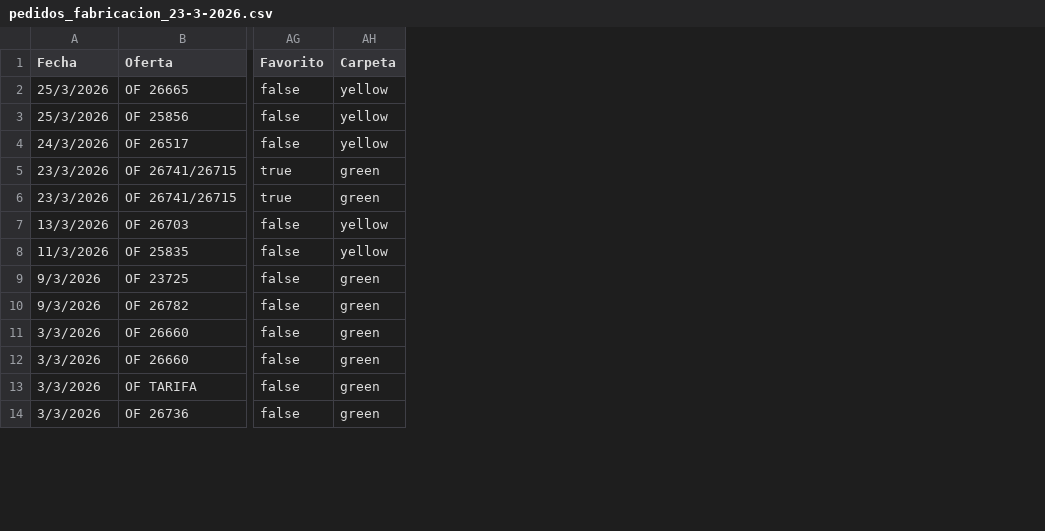
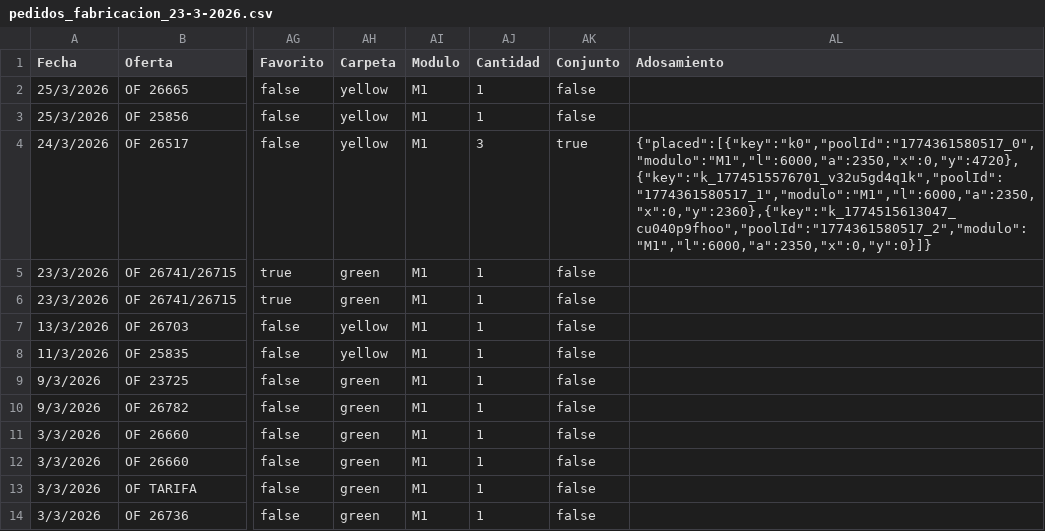
Before and after one commit to seniorplaza/AUTOCAD, a CSV file: pedidos_fabricacion_23-3-2026.csv, drawn as a sheet; only a part is shown, gaps mark what is left out; the diff names each change by its address in the sheet, - before the commit and + after, or states it on an @@ line.

```diff
--- a/pedidos_fabricacion_23-3-2026.csv
+++ b/pedidos_fabricacion_23-3-2026.csv
+column AI (Modulo), rows 2-14: all M1
+column AJ (Cantidad), rows 2-14: 1 | 1 | 3 | 1 | 1 | 1 | 1 | 1 | 1 | 1 | 1 | 1 | 1
+column AK (Conjunto), rows 2-14: false | false | true | false | false | false | false | false | false | false | false | false | false
+column AL (Adosamiento), row 4: {"placed":[{"key":"k0","poolId":"1774361580517_0","modulo":"M1","l":6000,"a":2350,"x":0,"y":4720},{"key":"k_1774515576701_v32u5gd4q1k","poolId":"1774361580517_1","modulo":"M1","l":6000,"a":2350,"x":0,"y":2360},{"key":"k_1774515613047_cu040p9fhoo","poolId":"1774361580517_2","modulo":"M1","l":6000,"a":2350,"x":0,"y":0}]}
```
Also changed, not shown: 7 other files.
